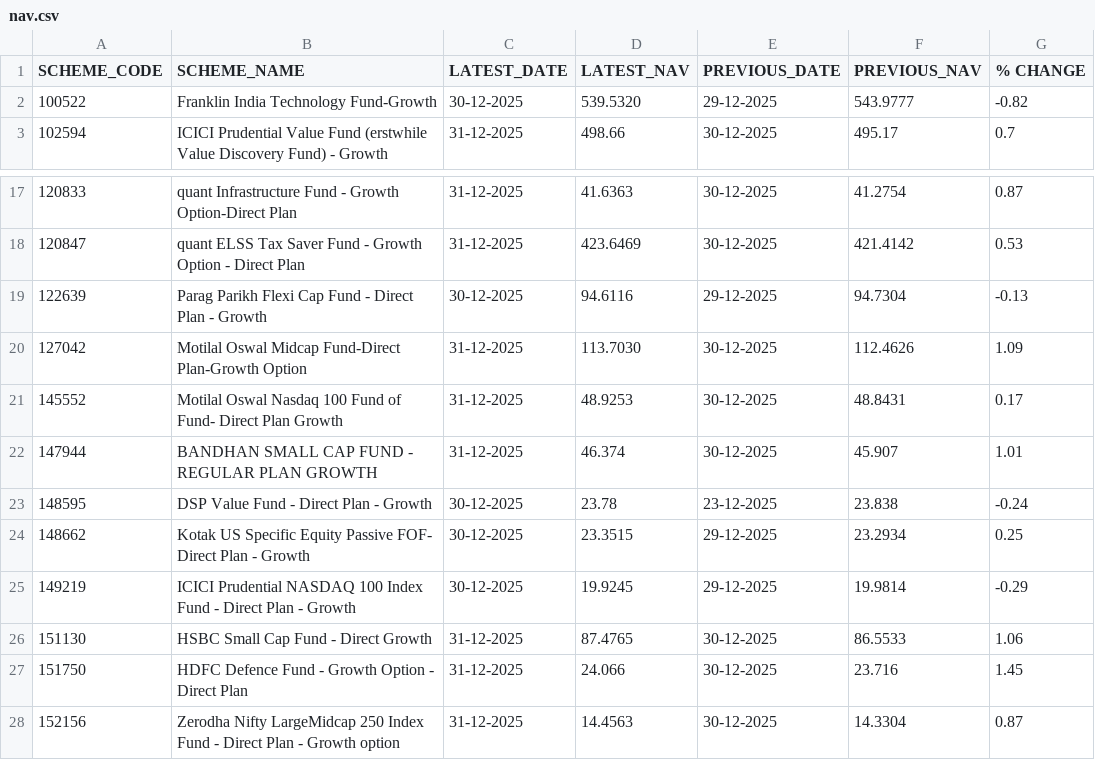
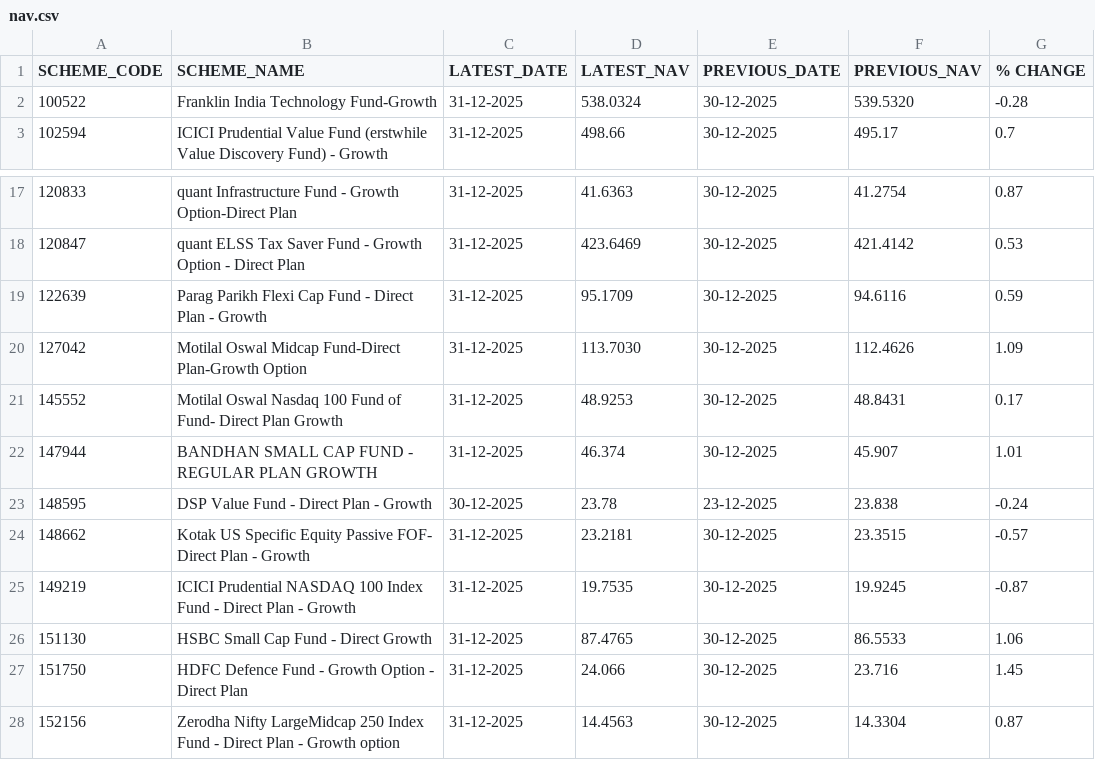
Before and after one commit to rgsharma745/mf-nav, a CSV file: data/nav.csv, drawn as a sheet; only a part is shown, gaps mark what is left out.

Commit message:
Daily NAV update by MF Nav Bot

```diff
--- a/data/nav.csv
+++ b/data/nav.csv
@@ -1,3 +1,3 @@
 SCHEME_CODE,SCHEME_NAME,LATEST_DATE,LATEST_NAV,PREVIOUS_DATE,PREVIOUS_NAV,% CHANGE
-100522,Franklin India Technology Fund-Growth,30-12-2025,539.5320,29-12-2025,543.9777,-0.82
+100522,Franklin India Technology Fund-Growth,31-12-2025,538.0324,30-12-2025,539.5320,-0.28
 102594,ICICI Prudential Value Fund (erstwhile Value Discovery Fund) - Growth,31-12-2025,498.66,30-12-2025,495.17,0.7
@@ -18,3 +18,3 @@ SCHEME_CODE,SCHEME_NAME,LATEST_DATE,LATEST_NAV,PREVIOUS_DATE,PREVIOUS_NAV,% CHAN
 120847,quant ELSS Tax Saver Fund - Growth Option - Direct Plan,31-12-2025,423.6469,30-12-2025,421.4142,0.53
-122639,Parag Parikh Flexi Cap Fund - Direct Plan - Growth,30-12-2025,94.6116,29-12-2025,94.7304,-0.13
+122639,Parag Parikh Flexi Cap Fund - Direct Plan - Growth,31-12-2025,95.1709,30-12-2025,94.6116,0.59
 127042,Motilal Oswal Midcap Fund-Direct Plan-Growth Option,31-12-2025,113.7030,30-12-2025,112.4626,1.09
@@ -23,4 +23,4 @@ SCHEME_CODE,SCHEME_NAME,LATEST_DATE,LATEST_NAV,PREVIOUS_DATE,PREVIOUS_NAV,% CHAN
 148595,DSP Value Fund - Direct Plan - Growth,30-12-2025,23.78,23-12-2025,23.838,-0.24
-148662,Kotak US Specific Equity Passive FOF- Direct Plan - Growth,30-12-2025,23.3515,29-12-2025,23.2934,0.25
-149219,ICICI Prudential NASDAQ 100 Index Fund - Direct Plan - Growth,30-12-2025,19.9245,29-12-2025,19.9814,-0.29
+148662,Kotak US Specific Equity Passive FOF- Direct Plan - Growth,31-12-2025,23.2181,30-12-2025,23.3515,-0.57
+149219,ICICI Prudential NASDAQ 100 Index Fund - Direct Plan - Growth,31-12-2025,19.7535,30-12-2025,19.9245,-0.87
 151130,HSBC Small Cap Fund - Direct Growth,31-12-2025,87.4765,30-12-2025,86.5533,1.06
```
